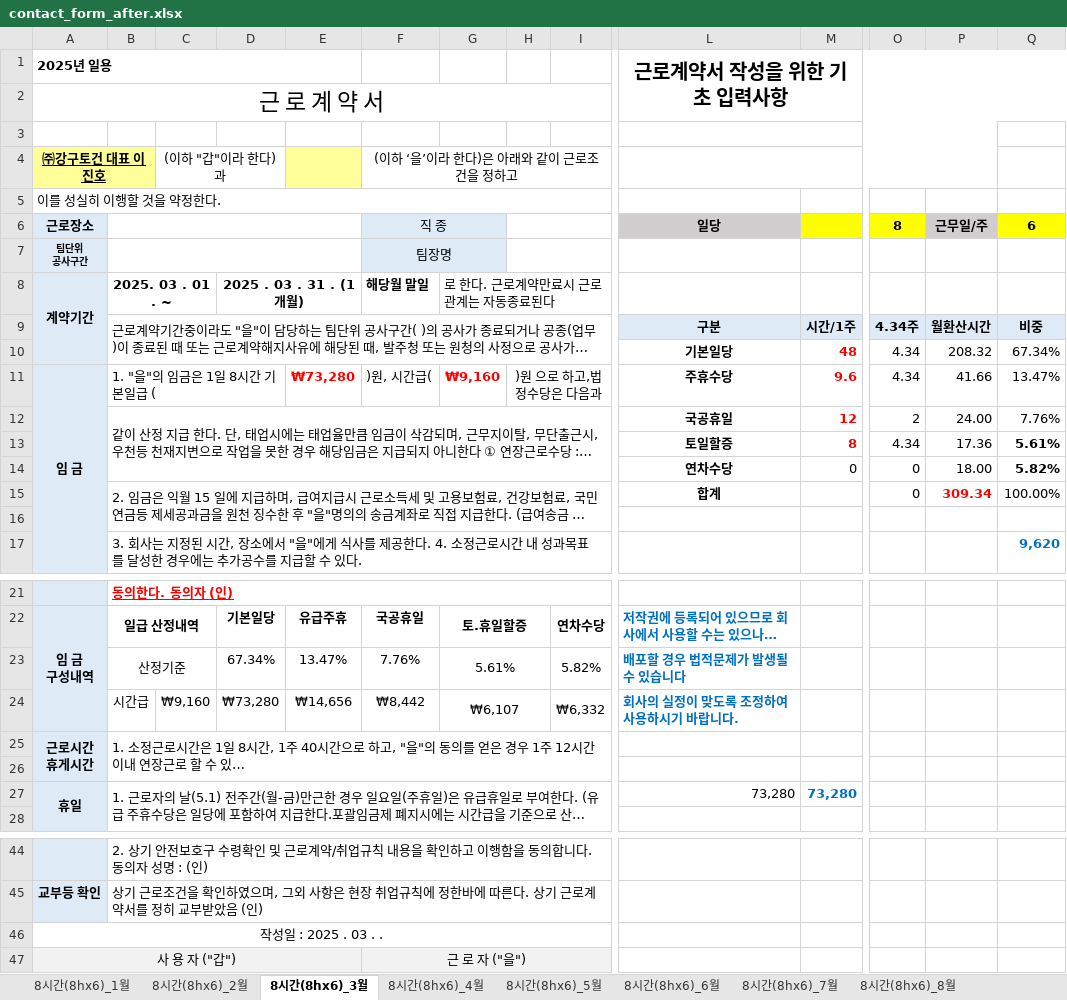
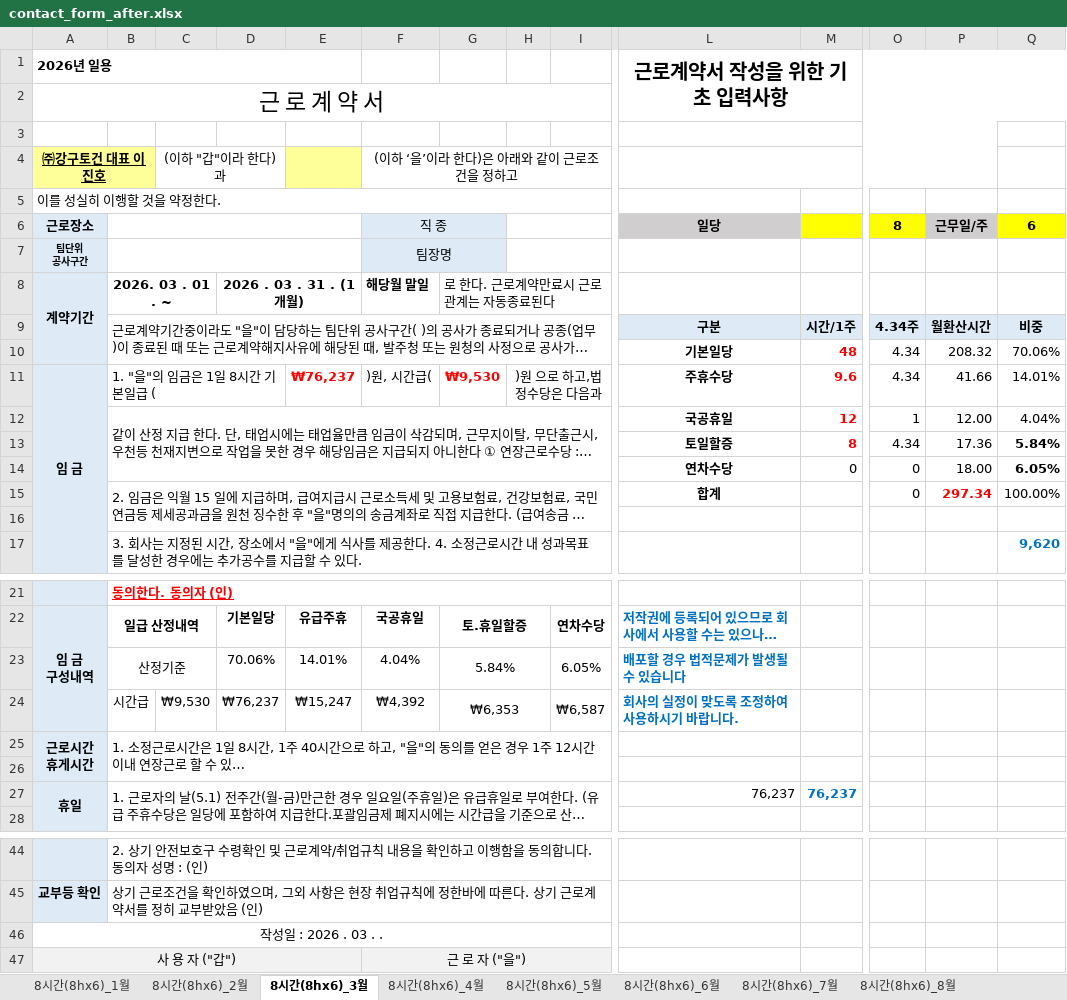
Before and after one commit to blood8879/kanggu-system, an Excel workbook: kanggu-contract/public/templates/contact_form_after.xlsx, sheet 8시간(8hx6)_3월, drawn as a sheet; only a part is shown, gaps mark what is left out; long unchanged cells end in …; values as stored, in another font and other column widths than the file's, no borders; removed rows and columns are numbered as before the commit, all else as after; rows hold the shown columns only; the diff names each change by its address in the sheet, - before the commit and + after, or states it on an @@ line.

```diff
--- a/kanggu-contract/public/templates/contact_form_after.xlsx (sheet 8시간(8hx6)_3월)
+++ b/kanggu-contract/public/templates/contact_form_after.xlsx (sheet 8시간(8hx6)_3월)
-A1 (㈜강구토건 대표 이진호): 2025년 일용
+A1 (㈜강구토건 대표 이진호): 2026년 일용
-B8: 2025. 03 . 01 . ~
+B8: 2026. 03 . 01 . ~
-D8: 2025 . 03 . 31 . (1개월)
+D8: 2026 . 03 . 31 . (1개월)
-Q10: 67.34%
+Q10: 70.06%
-E11: ₩73,280
+E11: ₩76,237
-G11: ₩9,160
+G11: ₩9,530
-Q11: 13.47%
+Q11: 14.01%
-O12: 2
+O12: 1
-P12: 24.00
+P12: 12.00
-Q12: 7.76%
+Q12: 4.04%
-Q13: 5.61%
+Q13: 5.84%
-Q14: 5.82%
+Q14: 6.05%
-P15: 309.34
+P15: 297.34
-row 23:  | 산정기준 |  | 67.34% | 13.47% | 7.76% | 5.61% |  | 5.82% | 배포할 경우 법적문제가 발생될 수 있습니다
-row 24:  | 시간급 | ₩9,160 | ₩73,280 | ₩14,656 | ₩8,442 | ₩6,107 |  | ₩6,332 | 회사의 실정이 맞도록 조정하여 사용하시기 바랍니다.
+row 23:  | 산정기준 |  | 70.06% | 14.01% | 4.04% | 5.84% |  | 6.05% | 배포할 경우 법적문제가 발생될 수 있습니다
+row 24:  | 시간급 | ₩9,530 | ₩76,237 | ₩15,247 | ₩4,392 | ₩6,353 |  | ₩6,587 | 회사의 실정이 맞도록 조정하여 사용하시기 바랍니다.
-L27: 73,280
+L27: 76,237
-M27: 73,280
+M27: 76,237
-A46 (㈜강구토건 대표 이진호): 작성일 : 2025 . 03 . .
+A46 (㈜강구토건 대표 이진호): 작성일 : 2026 . 03 . .
```
Also changed, not shown: sheet 8시간(8hx6)_2월, sheet 8시간(8hx6)_9월, sheet 8시간(8hx6)_6월, sheet 8시간(8hx6)_10월, sheet 8시간(8hx6)_1월, sheet 8시간(8hx6)_12월, 5 more sheets, charts or pictures.
